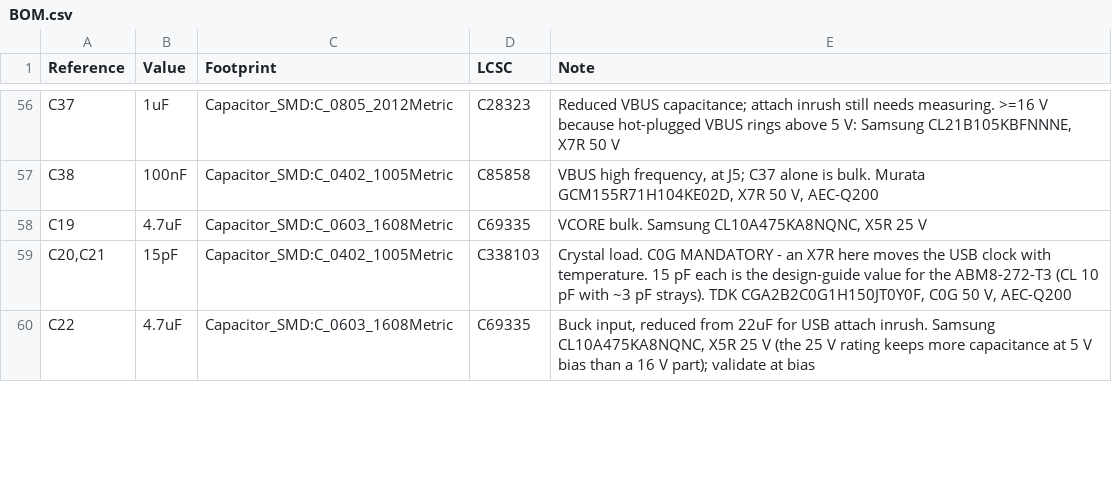
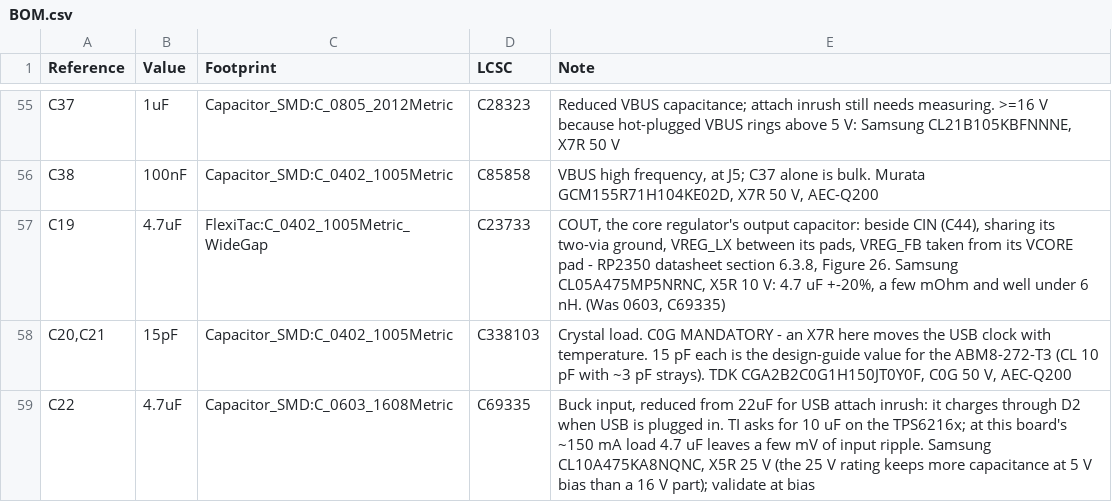
Before and after one commit to MLeggiero/taxelscan, a CSV file: boards/rev4/BOM.csv, drawn as a sheet; only a part is shown, gaps mark what is left out; the diff covers the shown part only.

```diff
--- a/boards/rev4/BOM.csv
+++ b/boards/rev4/BOM.csv
@@ -57,4 +56,4 @@ C37,1uF,Capacitor_SMD:C_0805_2012Metric,C28323,"Reduced VBUS capacitance; attach
 C38,100nF,Capacitor_SMD:C_0402_1005Metric,C85858,"VBUS high frequency, at J5; C37 alone is bulk. Murata GCM155R71H104KE02D, X7R 50 V, AEC-Q200"
-C19,4.7uF,Capacitor_SMD:C_0603_1608Metric,C69335,"VCORE bulk. Samsung CL10A475KA8NQNC, X5R 25 V"
+C19,4.7uF,FlexiTac:C_0402_1005Metric_WideGap,C23733,"COUT, the core regulator's output capacitor: beside CIN (C44), sharing its two-via ground, VREG_LX between its pads, VREG_FB taken from its VCORE pad - RP2350 datasheet section 6.3.8, Figure 26. Samsung CL05A475MP5NRNC, X5R 10 V: 4.7 uF +-20%, a few mOhm and well under 6 nH. (Was 0603, C69335)"
 "C20,C21",15pF,Capacitor_SMD:C_0402_1005Metric,C338103,"Crystal load. C0G MANDATORY - an X7R here moves the USB clock with temperature. 15 pF each is the design-guide value for the ABM8-272-T3 (CL 10 pF with ~3 pF strays). TDK CGA2B2C0G1H150JT0Y0F, C0G 50 V, AEC-Q200"
-C22,4.7uF,Capacitor_SMD:C_0603_1608Metric,C69335,"Buck input, reduced from 22uF for USB attach inrush. Samsung CL10A475KA8NQNC, X5R 25 V (the 25 V rating keeps more capacitance at 5 V bias than a 16 V part); validate at bias"
+C22,4.7uF,Capacitor_SMD:C_0603_1608Metric,C69335,"Buck input, reduced from 22uF for USB attach inrush: it charges through D2 when USB is plugged in. TI asks for 10 uF on the TPS6216x; at this board's ~150 mA load 4.7 uF leaves a few mV of input ripple. Samsung CL10A475KA8NQNC, X5R 25 V (the 25 V rating keeps more capacitance at 5 V bias than a 16 V part); validate at bias"
```
Also changed, not shown: 2 added rows, 3 removed rows and 13 edited cells elsewhere in this file, 26 other files.
